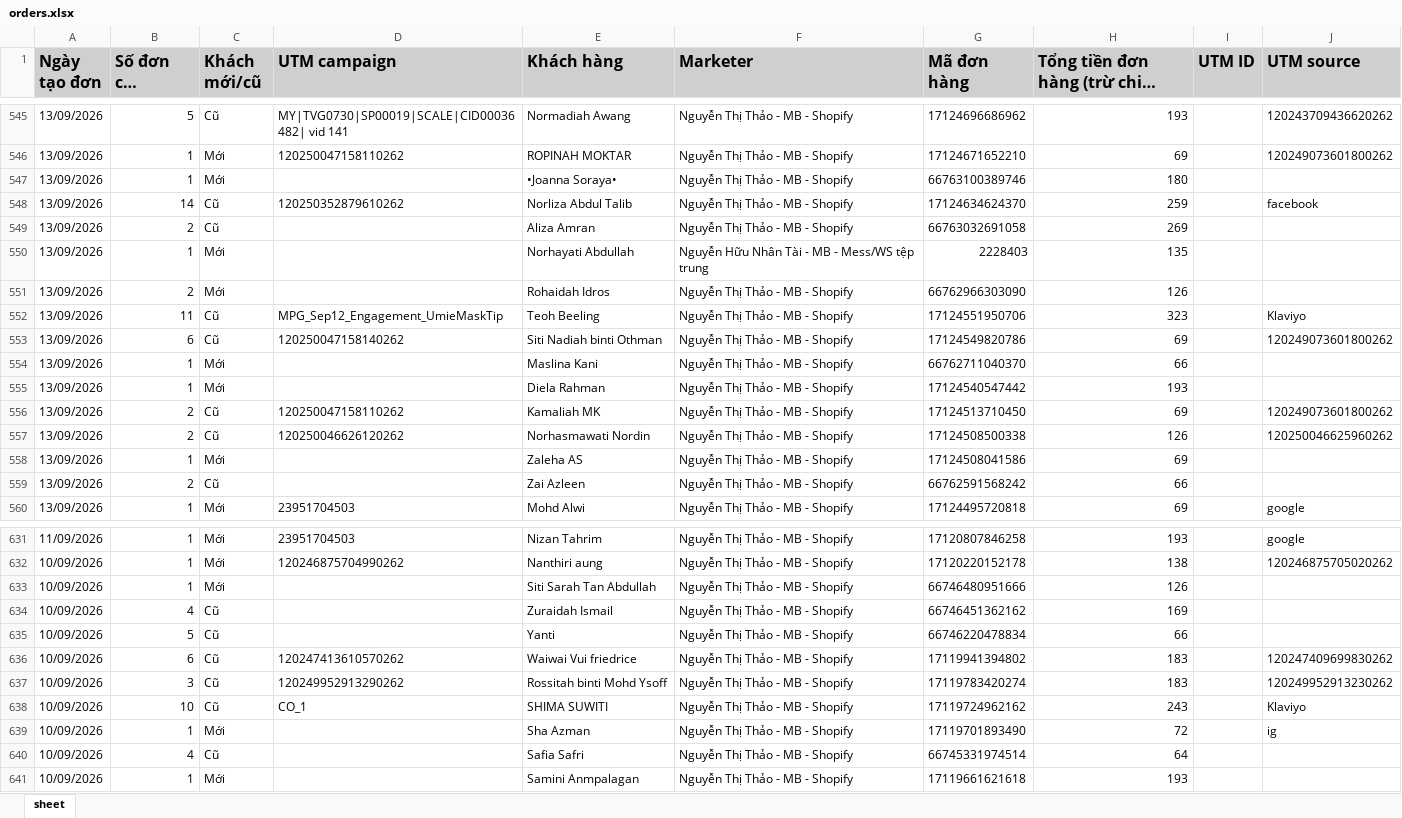
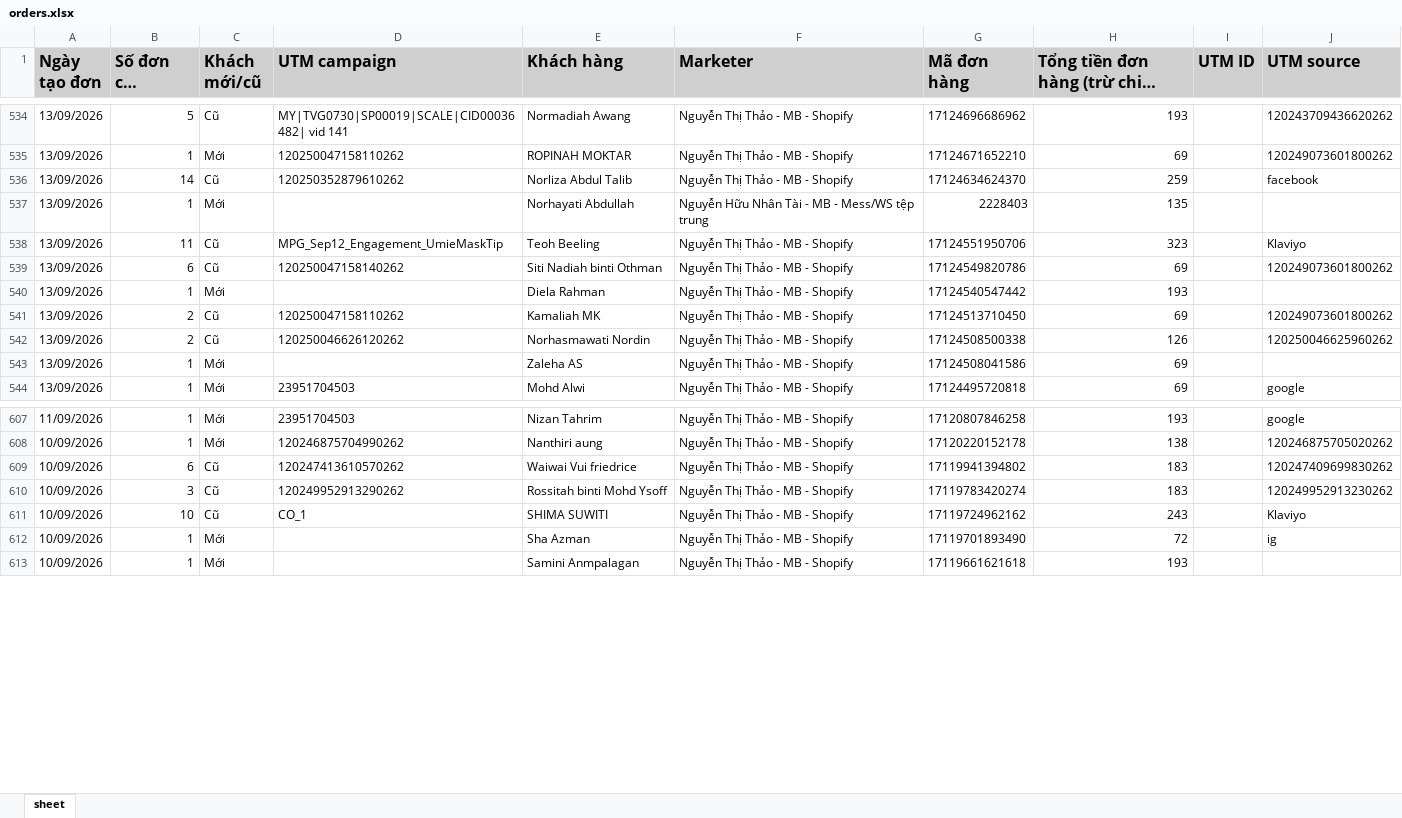
Before and after one commit to NHNT1001/data, an Excel workbook: orders.xlsx, sheet sheet, drawn as a sheet; only a part is shown, gaps mark what is left out; long unchanged cells end in …; values as stored, in another font and other column widths than the file's, no borders; removed rows and columns are numbered as before the commit, all else as after; the diff covers the shown part only; the diff names each change by its address in the sheet, - before the commit and + after, or states it on an @@ line.

```diff
--- a/orders.xlsx (sheet sheet)
+++ b/orders.xlsx (sheet sheet)
-row 547: 13/09/2026 | 1 | Mới |  | •Joanna Soraya• | Nguyễn Thị Thảo - MB - Shopify | 66763100389746 | 180
-row 549: 13/09/2026 | 2 | Cũ |  | Aliza Amran | Nguyễn Thị Thảo - MB - Shopify | 66763032691058 | 269
-row 551: 13/09/2026 | 2 | Mới |  | Rohaidah Idros | Nguyễn Thị Thảo - MB - Shopify | 66762966303090 | 126
-row 554: 13/09/2026 | 1 | Mới |  | Maslina Kani | Nguyễn Thị Thảo - MB - Shopify | 66762711040370 | 66
-row 559: 13/09/2026 | 2 | Cũ |  | Zai Azleen | Nguyễn Thị Thảo - MB - Shopify | 66762591568242 | 66
-row 633: 10/09/2026 | 1 | Mới |  | Siti Sarah Tan Abdullah | Nguyễn Thị Thảo - MB - Shopify | 66746480951666 | 126
-row 634: 10/09/2026 | 4 | Cũ |  | Zuraidah Ismail | Nguyễn Thị Thảo - MB - Shopify | 66746451362162 | 169
-row 635: 10/09/2026 | 5 | Cũ |  | Yanti | Nguyễn Thị Thảo - MB - Shopify | 66746220478834 | 66
-row 640: 10/09/2026 | 4 | Cũ |  | Safia Safri | Nguyễn Thị Thảo - MB - Shopify | 66745331974514 | 64
```
Also changed, not shown: 32 added rows, 87 removed rows and 12 edited cells elsewhere in this sheet.
